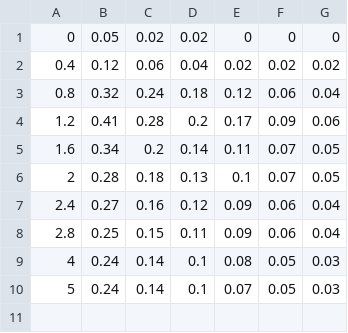
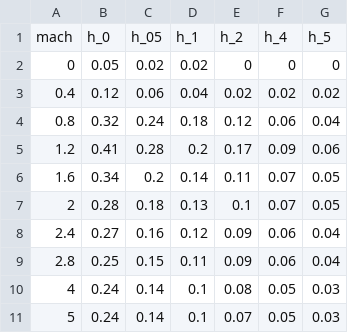
Before and after one commit to SmetanaPrototype/UniFlight, a CSV file: resources/TrianglePressure.csv, drawn as a sheet; the diff names each change by its address in the sheet, - before the commit and + after, or states it on an @@ line.

```diff
--- a/resources/TrianglePressure.csv
+++ b/resources/TrianglePressure.csv
+row 1: mach | h_0 | h_05 | h_1 | h_2 | h_4 | h_5
```
Also changed, not shown: resources/HeadNormal.csv, resources/HeadPressure.csv, 13 other files.
